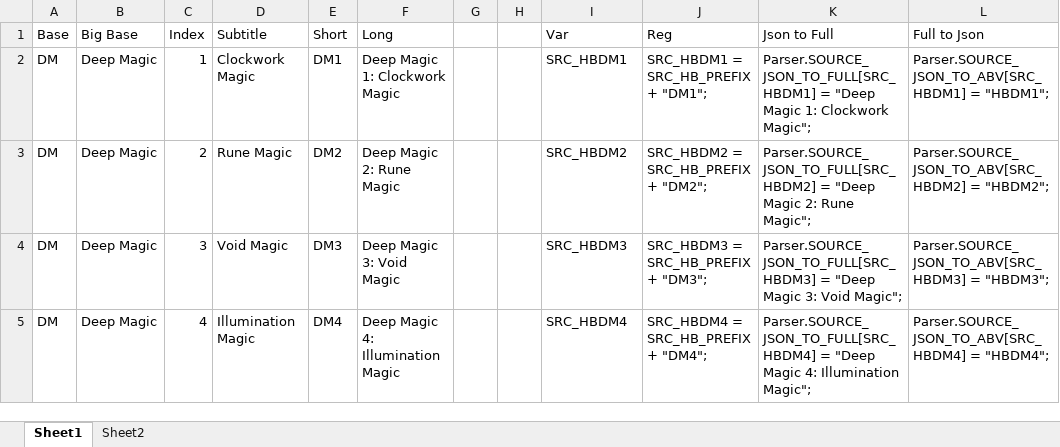
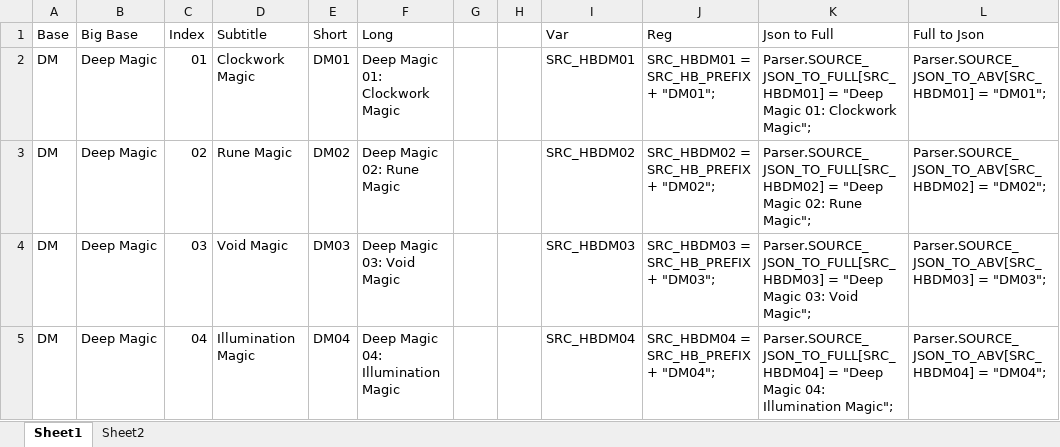
Before and after one commit to BraveYearbook/BraveYearbook.github.io, an Excel workbook: source-gen.xlsx, sheet Sheet1, drawn as a sheet; only a part is shown; values as stored, in another font and other column widths than the file's, no borders; the diff covers the shown part only; the diff names each change by its address in the sheet, - before the commit and + after, or states it on an @@ line.

Commit message:
moved homebrew to direct source

```diff
--- a/source-gen.xlsx (sheet Sheet1)
+++ b/source-gen.xlsx (sheet Sheet1)
-C2 (Index): 1
+C2 (Index): 01
-E2 (Short): DM1
+E2 (Short): DM01
-F2 (Long): Deep Magic 1: Clockwork Magic
+F2 (Long): Deep Magic 01: Clockwork Magic
-I2 (Var): SRC_HBDM1
+I2 (Var): SRC_HBDM01
-J2 (Reg): SRC_HBDM1 = SRC_HB_PREFIX + "DM1";
+J2 (Reg): SRC_HBDM01 = SRC_HB_PREFIX + "DM01";
-K2 (Json to Full): Parser.SOURCE_JSON_TO_FULL[SRC_HBDM1] = "Deep Magic 1: Clockwork Magic";
+K2 (Json to Full): Parser.SOURCE_JSON_TO_FULL[SRC_HBDM01] = "Deep Magic 01: Clockwork Magic";
-L2 (Full to Json): Parser.SOURCE_JSON_TO_ABV[SRC_HBDM1] = "HBDM1";
+L2 (Full to Json): Parser.SOURCE_JSON_TO_ABV[SRC_HBDM01] = "DM01";
-C3 (Index): 2
+C3 (Index): 02
-E3 (Short): DM2
+E3 (Short): DM02
-F3 (Long): Deep Magic 2: Rune Magic
+F3 (Long): Deep Magic 02: Rune Magic
-I3 (Var): SRC_HBDM2
+I3 (Var): SRC_HBDM02
-J3 (Reg): SRC_HBDM2 = SRC_HB_PREFIX + "DM2";
+J3 (Reg): SRC_HBDM02 = SRC_HB_PREFIX + "DM02";
-K3 (Json to Full): Parser.SOURCE_JSON_TO_FULL[SRC_HBDM2] = "Deep Magic 2: Rune Magic";
+K3 (Json to Full): Parser.SOURCE_JSON_TO_FULL[SRC_HBDM02] = "Deep Magic 02: Rune Magic";
-L3 (Full to Json): Parser.SOURCE_JSON_TO_ABV[SRC_HBDM2] = "HBDM2";
+L3 (Full to Json): Parser.SOURCE_JSON_TO_ABV[SRC_HBDM02] = "DM02";
-C4 (Index): 3
+C4 (Index): 03
-E4 (Short): DM3
+E4 (Short): DM03
-F4 (Long): Deep Magic 3: Void Magic
+F4 (Long): Deep Magic 03: Void Magic
-I4 (Var): SRC_HBDM3
+I4 (Var): SRC_HBDM03
-J4 (Reg): SRC_HBDM3 = SRC_HB_PREFIX + "DM3";
+J4 (Reg): SRC_HBDM03 = SRC_HB_PREFIX + "DM03";
-K4 (Json to Full): Parser.SOURCE_JSON_TO_FULL[SRC_HBDM3] = "Deep Magic 3: Void Magic";
+K4 (Json to Full): Parser.SOURCE_JSON_TO_FULL[SRC_HBDM03] = "Deep Magic 03: Void Magic";
-L4 (Full to Json): Parser.SOURCE_JSON_TO_ABV[SRC_HBDM3] = "HBDM3";
+L4 (Full to Json): Parser.SOURCE_JSON_TO_ABV[SRC_HBDM03] = "DM03";
-C5 (Index): 4
+C5 (Index): 04
-E5 (Short): DM4
+E5 (Short): DM04
-F5 (Long): Deep Magic 4: Illumination Magic
+F5 (Long): Deep Magic 04: Illumination Magic
-I5 (Var): SRC_HBDM4
+I5 (Var): SRC_HBDM04
-J5 (Reg): SRC_HBDM4 = SRC_HB_PREFIX + "DM4";
+J5 (Reg): SRC_HBDM04 = SRC_HB_PREFIX + "DM04";
-K5 (Json to Full): Parser.SOURCE_JSON_TO_FULL[SRC_HBDM4] = "Deep Magic 4: Illumination Magic";
+K5 (Json to Full): Parser.SOURCE_JSON_TO_FULL[SRC_HBDM04] = "Deep Magic 04: Illumination Magic";
-L5 (Full to Json): Parser.SOURCE_JSON_TO_ABV[SRC_HBDM4] = "HBDM4";
+L5 (Full to Json): Parser.SOURCE_JSON_TO_ABV[SRC_HBDM04] = "DM04";
```
Also changed, not shown: 1 added row and 53 edited cells elsewhere in this sheet, formulas that keep their value, 13 other files.
